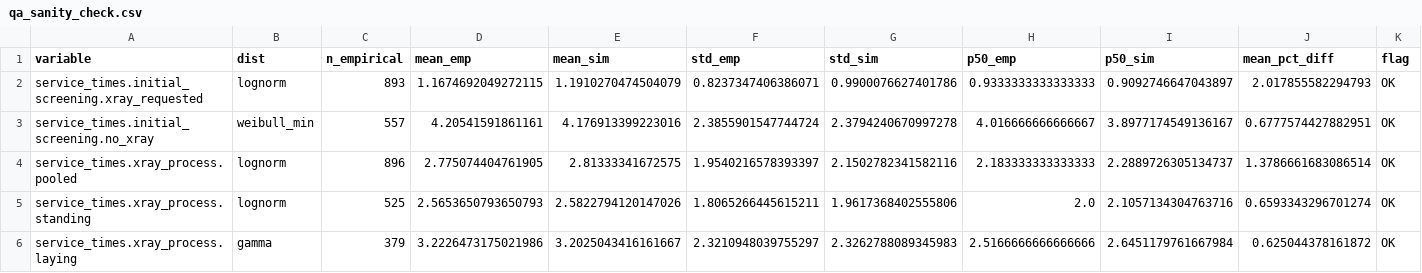
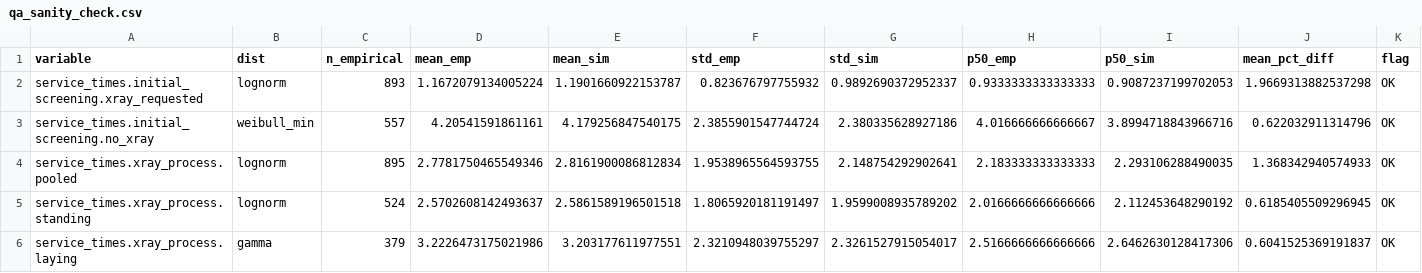
Before and after one commit to yilmazta/Simulation, a CSV file: outputs/qa_sanity_check.csv, drawn as a sheet; only a part is shown; the diff covers the shown part only.

```diff
--- a/outputs/qa_sanity_check.csv
+++ b/outputs/qa_sanity_check.csv
@@ -1,6 +1,6 @@
 variable,dist,n_empirical,mean_emp,mean_sim,std_emp,std_sim,p50_emp,p50_sim,mean_pct_diff,flag
-service_times.initial_screening.xray_requested,lognorm,893,1.1674692049272115,1.1910270474504079,0.8237347406386071,0.9900076627401786,0.9333333333333333,0.9092746647043897,2.017855582294793,OK
-service_times.initial_screening.no_xray,weibull_min,557,4.20541591861161,4.176913399223016,2.3855901547744724,2.3794240670997278,4.016666666666667,3.8977174549136167,0.6777574427882951,OK
-service_times.xray_process.pooled,lognorm,896,2.775074404761905,2.81333341672575,1.9540216578393397,2.1502782341582116,2.183333333333333,2.2889726305134737,1.3786661683086514,OK
-service_times.xray_process.standing,lognorm,525,2.5653650793650793,2.5822794120147026,1.8065266445615211,1.9617368402555806,2.0,2.1057134304763716,0.6593343296701274,OK
-service_times.xray_process.laying,gamma,379,3.2226473175021986,3.2025043416161667,2.3210948039755297,2.3262788089345983,2.5166666666666666,2.6451179761667984,0.625044378161872,OK
+service_times.initial_screening.xray_requested,lognorm,893,1.1672079134005224,1.1901660922153787,0.823676797755932,0.9892690372952337,0.9333333333333333,0.9087237199702053,1.9669313882537298,OK
+service_times.initial_screening.no_xray,weibull_min,557,4.20541591861161,4.179256847540175,2.3855901547744724,2.380335628927186,4.016666666666667,3.8994718843966716,0.622032911314796,OK
+service_times.xray_process.pooled,lognorm,895,2.7781750465549346,2.8161900086812834,1.9538965564593755,2.148754292902641,2.183333333333333,2.293106288490035,1.368342940574933,OK
+service_times.xray_process.standing,lognorm,524,2.5702608142493637,2.5861589196501518,1.8065920181191497,1.9599008935789202,2.0166666666666666,2.112453648290192,0.6185405509296945,OK
+service_times.xray_process.laying,gamma,379,3.2226473175021986,3.203177611977551,2.3210948039755297,2.3261527915054017,2.5166666666666666,2.6462630128417306,0.6041525369191837,OK
```
Also changed, not shown: 23 edited cells elsewhere in this file, outputs/cleaning_audit.csv, outputs/gof_initial_screening_x_ray_requested.csv, 16 other files.
